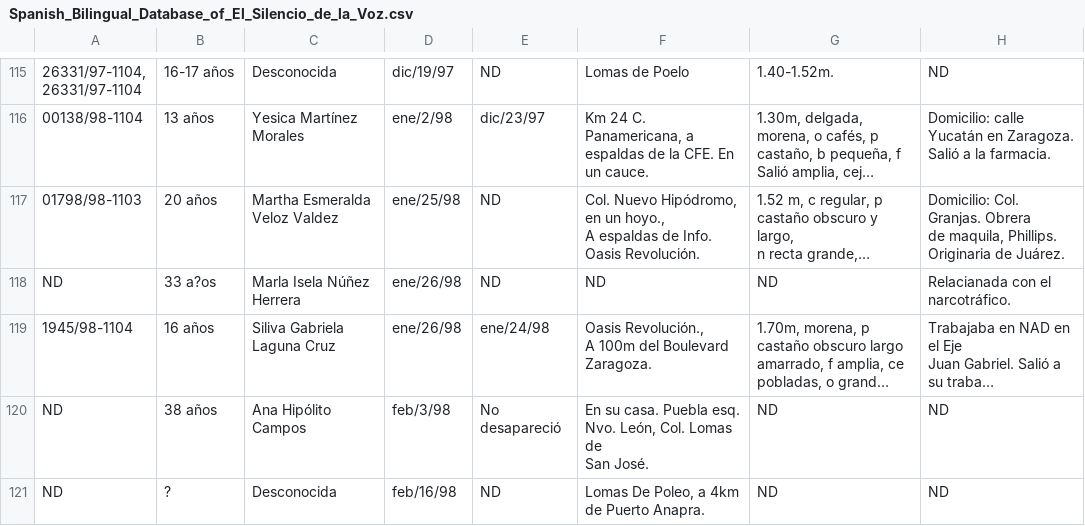
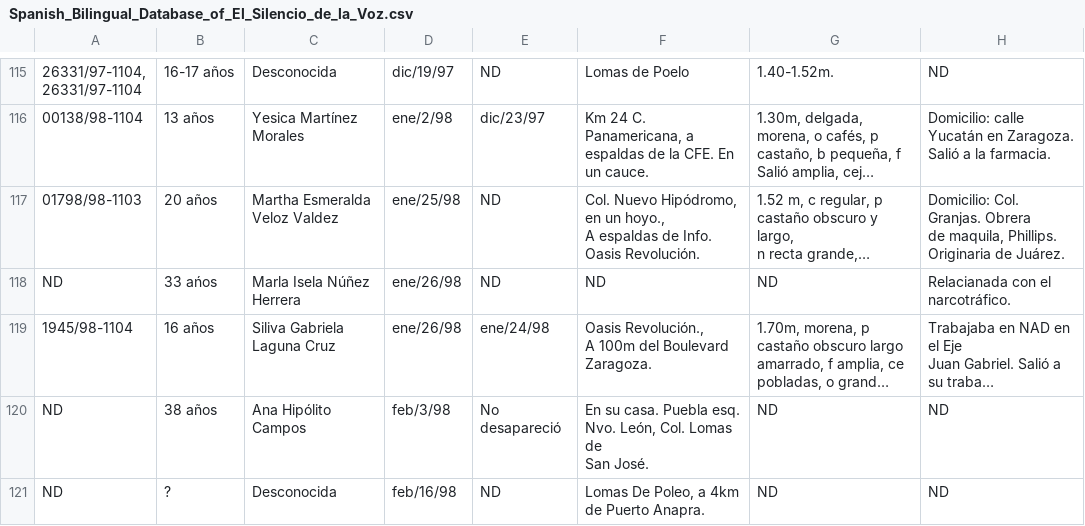
Before and after one commit to melaniewalsh/responsible-datasets-in-context, a CSV file: datasets/gender-violence/Spanish_Bilingual_Database_of_El_Silencio_de_la_Voz.csv, drawn as a sheet; only a part is shown, gaps mark what is left out; long unchanged cells end in …; the diff names each change by its address in the sheet, - before the commit and + after, or states it on an @@ line.

Commit message:
Now fixed encoding issues with gender violence datasets and added addition datasets that were required.

```diff
--- a/datasets/gender-violence/Spanish_Bilingual_Database_of_El_Silencio_de_la_Voz.csv
+++ b/datasets/gender-violence/Spanish_Bilingual_Database_of_El_Silencio_de_la_Voz.csv
-B118: 33 a?os
+B118: 33 ańos
```
Also changed, not shown: datasets/gender-violence/Art_of_Anti_Gender_Violence_and_Femincides_Database.csv, datasets/gender-violence/English_Bilingual_Database_of_El Silencio_de_la_Voz.csv, 17 other files.
